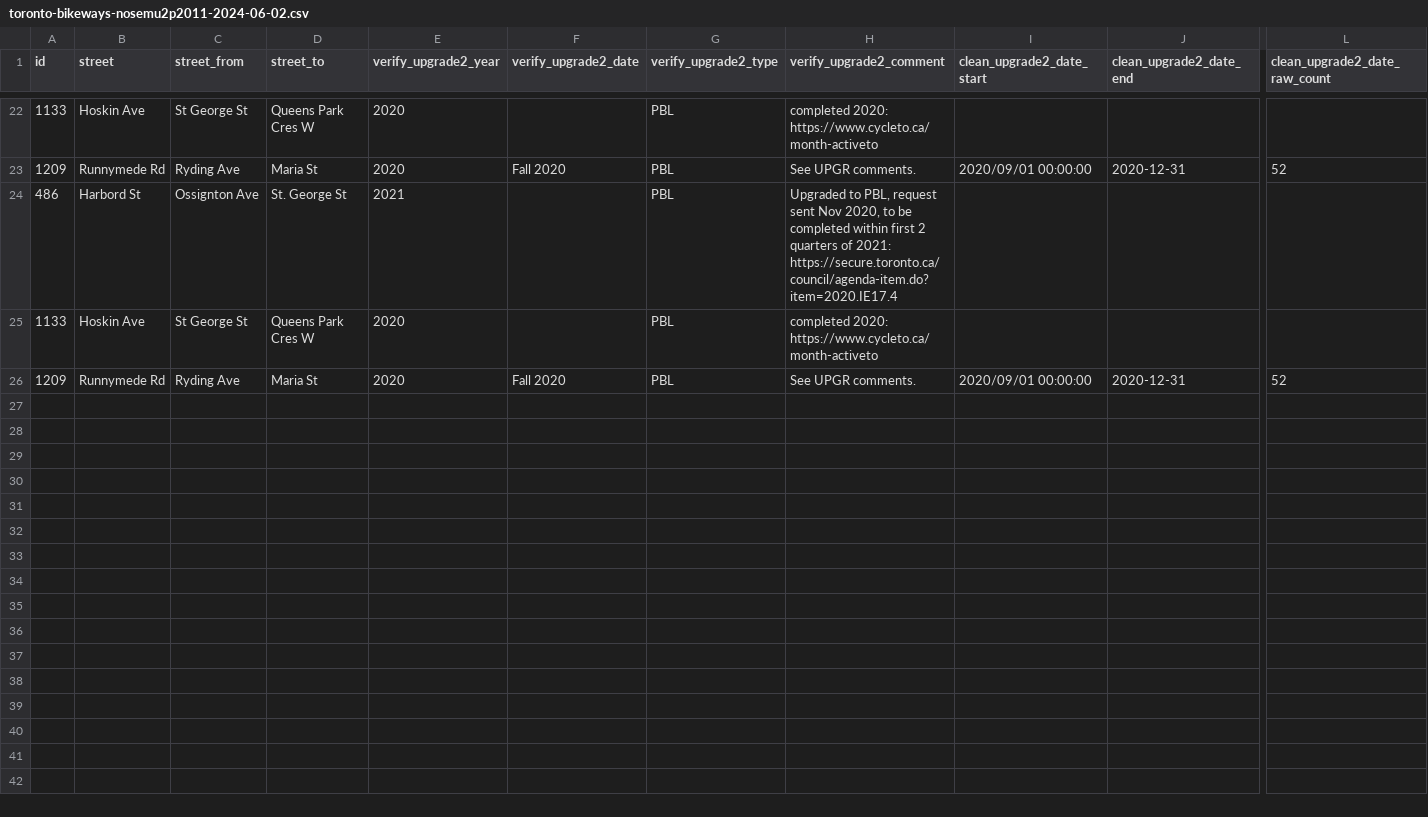
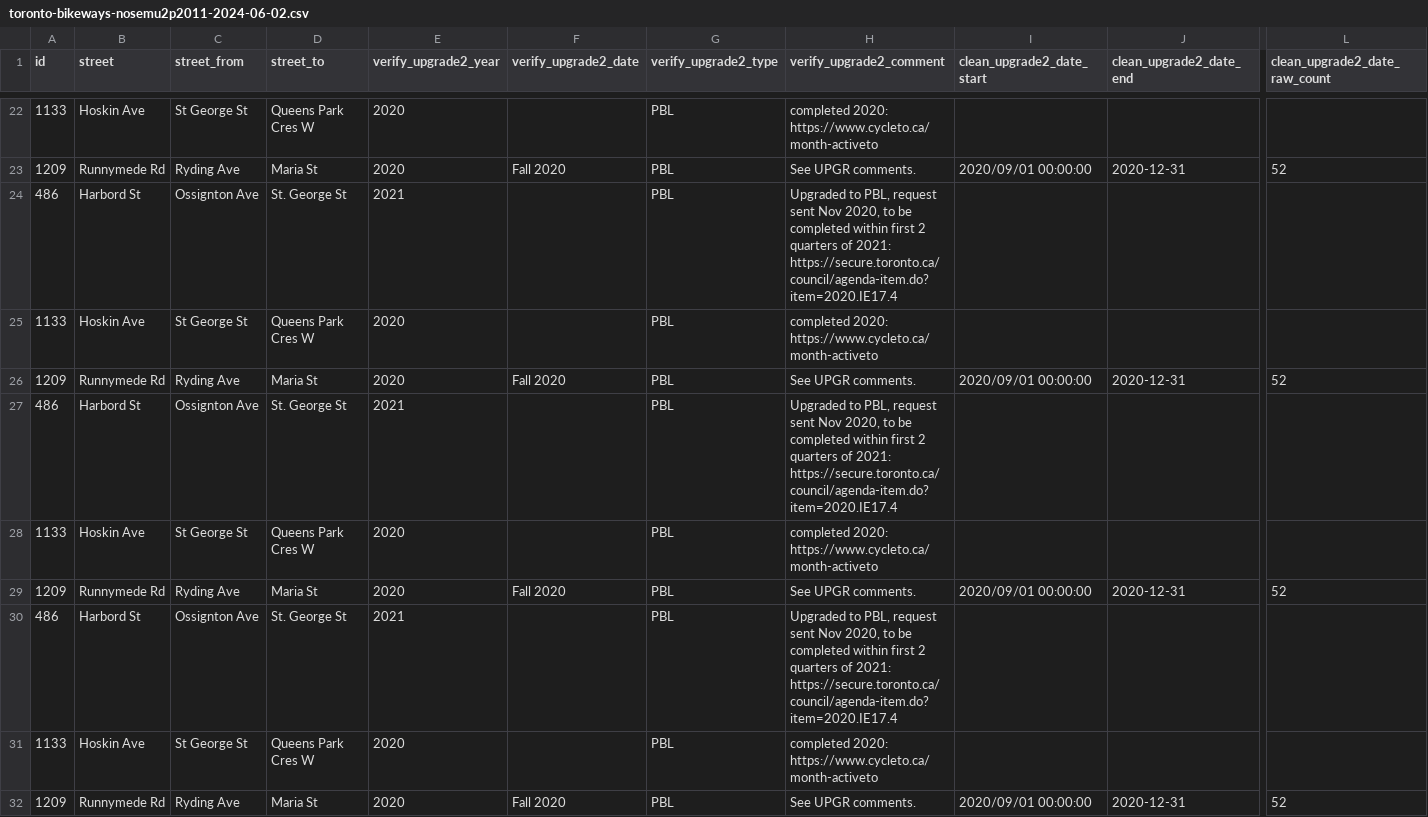
Before and after one commit to rrwen/recovr-eval, a CSV file: data/archive/toronto-bikeways-nosemu2p2011-2024-06-02.csv, drawn as a sheet; only a part is shown, gaps mark what is left out; rows hold the shown columns only; the diff names each change by its address in the sheet, - before the commit and + after, or states it on an @@ line.

```diff
--- a/data/archive/toronto-bikeways-nosemu2p2011-2024-06-02.csv
+++ b/data/archive/toronto-bikeways-nosemu2p2011-2024-06-02.csv
+row 27: 486 | Harbord St | Ossignton Ave | St. George St | 2021 |  | PBL | Upgraded to PBL, request sent Nov 2020, to be completed within first 2 quarters of 2021: https://secure.toronto.ca/council/agenda-item.do?item=2020.IE17.4
+row 28: 1133 | Hoskin Ave | St George St | Queens Park Cres W | 2020 |  | PBL | completed 2020: https://www.cycleto.ca/month-activeto
+row 29: 1209 | Runnymede Rd | Ryding Ave | Maria St | 2020 | Fall 2020 | PBL | See UPGR comments. | 2020/09/01 00:00:00 | 2020-12-31 | 52
+row 30: 486 | Harbord St | Ossignton Ave | St. George St | 2021 |  | PBL | Upgraded to PBL, request sent Nov 2020, to be completed within first 2 quarters of 2021: https://secure.toronto.ca/council/agenda-item.do?item=2020.IE17.4
+row 31: 1133 | Hoskin Ave | St George St | Queens Park Cres W | 2020 |  | PBL | completed 2020: https://www.cycleto.ca/month-activeto
+row 32: 1209 | Runnymede Rd | Ryding Ave | Maria St | 2020 | Fall 2020 | PBL | See UPGR comments. | 2020/09/01 00:00:00 | 2020-12-31 | 52
```
Also changed, not shown: 57 other files.
